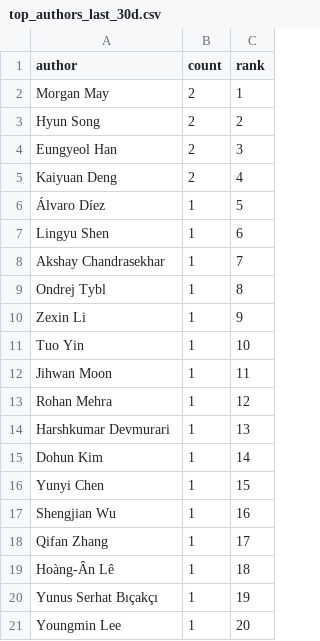
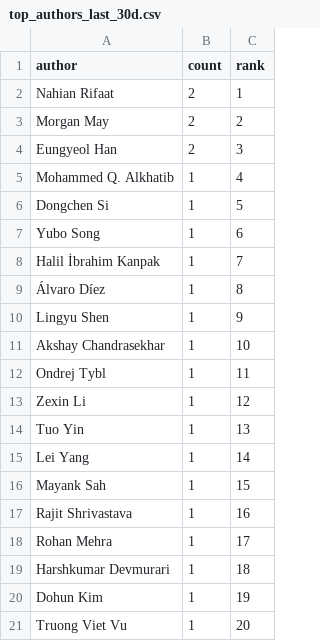
Before and after one commit to isLinXu/paper-list, a CSV file: docs/analytics/data/top_authors_last_30d.csv, drawn as a sheet.

```diff
--- a/docs/analytics/data/top_authors_last_30d.csv
+++ b/docs/analytics/data/top_authors_last_30d.csv
@@ -1,21 +1,21 @@
 author,count,rank
-Morgan May,2,1
-Hyun Song,2,2
+Nahian Rifaat,2,1
+Morgan May,2,2
 Eungyeol Han,2,3
-Kaiyuan Deng,2,4
-Álvaro Díez,1,5
-Lingyu Shen,1,6
-Akshay Chandrasekhar,1,7
-Ondrej Tybl,1,8
-Zexin Li,1,9
-Tuo Yin,1,10
-Jihwan Moon,1,11
-Rohan Mehra,1,12
-Harshkumar Devmurari,1,13
-Dohun Kim,1,14
-Yunyi Chen,1,15
-Shengjian Wu,1,16
-Qifan Zhang,1,17
-Hoàng-Ân Lê,1,18
-Yunus Serhat Bıçakçı,1,19
-Youngmin Lee,1,20
+Mohammed Q. Alkhatib,1,4
+Dongchen Si,1,5
+Yubo Song,1,6
+Halil İbrahim Kanpak,1,7
+Álvaro Díez,1,8
+Lingyu Shen,1,9
+Akshay Chandrasekhar,1,10
+Ondrej Tybl,1,11
+Zexin Li,1,12
+Tuo Yin,1,13
+Lei Yang,1,14
+Mayank Sah,1,15
+Rajit Shrivastava,1,16
+Rohan Mehra,1,17
+Harshkumar Devmurari,1,18
+Dohun Kim,1,19
+Truong Viet Vu,1,20
```
Also changed, not shown: docs/analytics/data/code_coverage_monthly.csv, docs/analytics/data/monthly_counts.csv, 52 other files.
